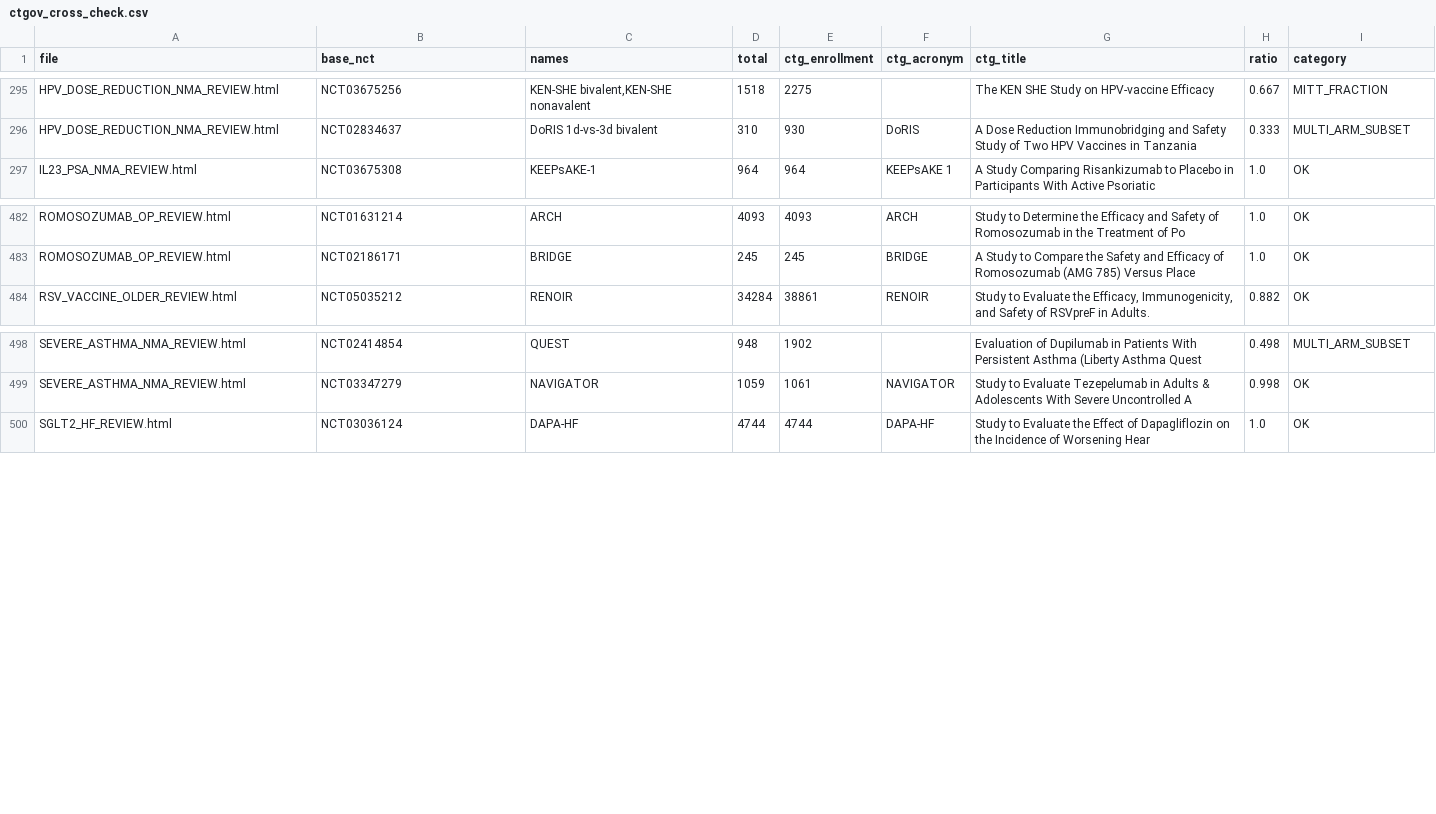
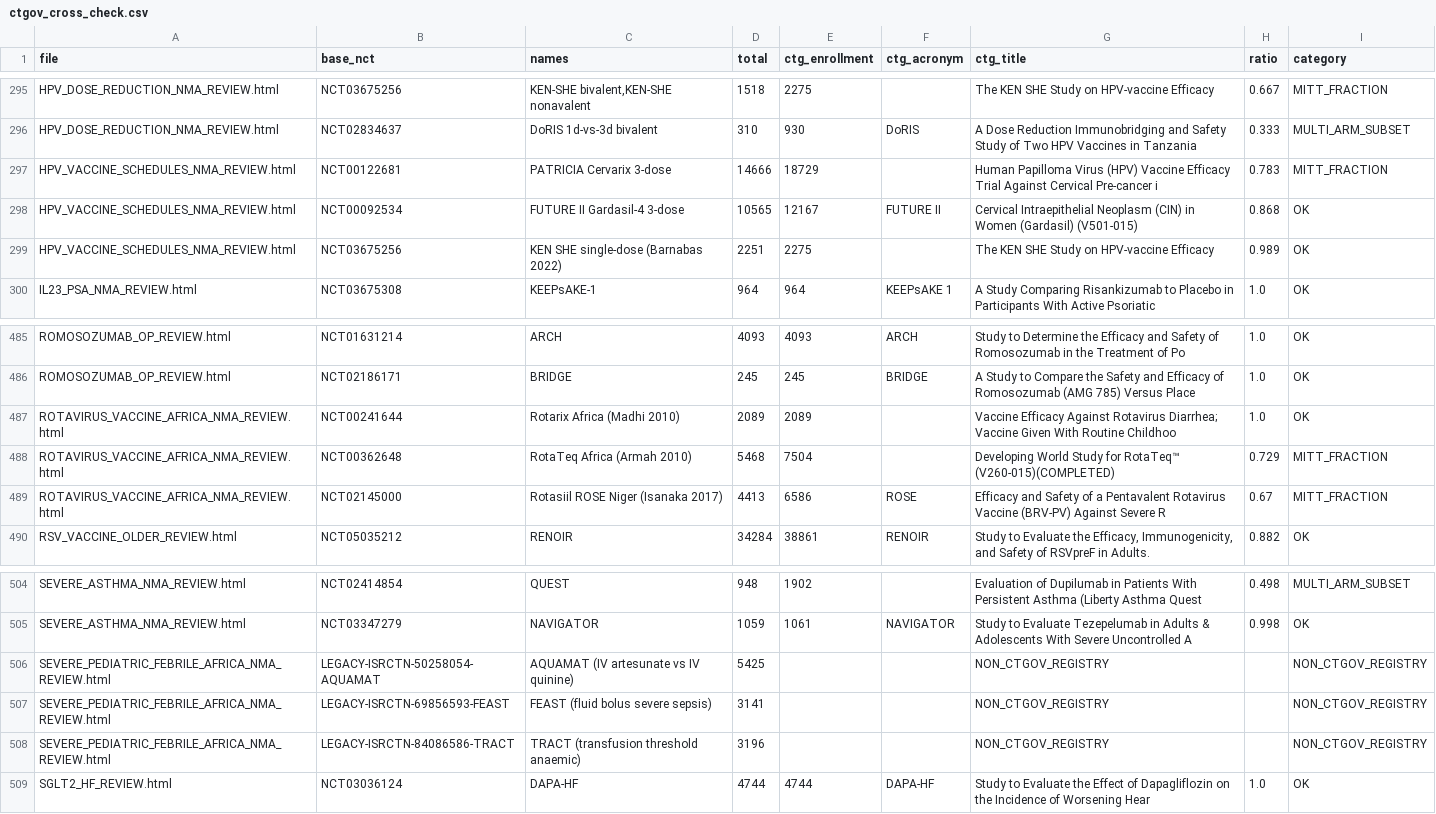
Before and after one commit to mahmood726-cyber/rapidmeta-finerenone, a CSV file: outputs/ctgov_cross_check.csv, drawn as a sheet; only a part is shown, gaps mark what is left out.

```diff
--- a/outputs/ctgov_cross_check.csv
+++ b/outputs/ctgov_cross_check.csv
@@ -296,2 +296,5 @@ HPV_DOSE_REDUCTION_NMA_REVIEW.html,NCT03675256,"KEN-SHE bivalent,KEN-SHE nonaval
 HPV_DOSE_REDUCTION_NMA_REVIEW.html,NCT02834637,DoRIS 1d-vs-3d bivalent,310,930,DoRIS,A Dose Reduction Immunobridging and Safety Study of Two HPV Vaccines in Tanzania,0.333,MULTI_ARM_SUBSET
+HPV_VACCINE_SCHEDULES_NMA_REVIEW.html,NCT00122681,PATRICIA Cervarix 3-dose,14666,18729,,Human Papilloma Virus (HPV) Vaccine Efficacy Trial Against Cervical Pre-cancer i,0.783,MITT_FRACTION
+HPV_VACCINE_SCHEDULES_NMA_REVIEW.html,NCT00092534,FUTURE II Gardasil-4 3-dose,10565,12167,FUTURE II,Cervical Intraepithelial Neoplasm (CIN) in Women (Gardasil) (V501-015),0.868,OK
+HPV_VACCINE_SCHEDULES_NMA_REVIEW.html,NCT03675256,KEN SHE single-dose (Barnabas 2022),2251,2275,,The KEN SHE Study on HPV-vaccine Efficacy,0.989,OK
 IL23_PSA_NMA_REVIEW.html,NCT03675308,KEEPsAKE-1,964,964,KEEPsAKE 1,A Study Comparing Risankizumab to Placebo in Participants With Active Psoriatic ,1.0,OK
@@ -483,2 +486,5 @@ ROMOSOZUMAB_OP_REVIEW.html,NCT01631214,ARCH,4093,4093,ARCH,Study to Determine th
 ROMOSOZUMAB_OP_REVIEW.html,NCT02186171,BRIDGE,245,245,BRIDGE,A Study to Compare the Safety and Efficacy of Romosozumab (AMG 785) Versus Place,1.0,OK
+ROTAVIRUS_VACCINE_AFRICA_NMA_REVIEW.html,NCT00241644,Rotarix Africa (Madhi 2010),2089,2089,,Vaccine Efficacy Against Rotavirus Diarrhea; Vaccine Given With Routine Childhoo,1.0,OK
+ROTAVIRUS_VACCINE_AFRICA_NMA_REVIEW.html,NCT00362648,RotaTeq Africa (Armah 2010),5468,7504,,Developing World Study for RotaTeq™ (V260-015)(COMPLETED),0.729,MITT_FRACTION
+ROTAVIRUS_VACCINE_AFRICA_NMA_REVIEW.html,NCT02145000,Rotasiil ROSE Niger (Isanaka 2017),4413,6586,ROSE,Efficacy and Safety of a Pentavalent Rotavirus Vaccine (BRV-PV) Against Severe R,0.67,MITT_FRACTION
 RSV_VACCINE_OLDER_REVIEW.html,NCT05035212,RENOIR,34284,38861,RENOIR,"Study to Evaluate the Efficacy, Immunogenicity, and Safety of RSVpreF in Adults.",0.882,OK
@@ -499,2 +505,5 @@ SEVERE_ASTHMA_NMA_REVIEW.html,NCT02414854,QUEST,948,1902,,Evaluation of Dupiluma
 SEVERE_ASTHMA_NMA_REVIEW.html,NCT03347279,NAVIGATOR,1059,1061,NAVIGATOR,Study to Evaluate Tezepelumab in Adults & Adolescents With Severe Uncontrolled A,0.998,OK
+SEVERE_PEDIATRIC_FEBRILE_AFRICA_NMA_REVIEW.html,LEGACY-ISRCTN-50258054-AQUAMAT,AQUAMAT (IV artesunate vs IV quinine),5425,,,NON_CTGOV_REGISTRY,,NON_CTGOV_REGISTRY
+SEVERE_PEDIATRIC_FEBRILE_AFRICA_NMA_REVIEW.html,LEGACY-ISRCTN-69856593-FEAST,FEAST (fluid bolus severe sepsis),3141,,,NON_CTGOV_REGISTRY,,NON_CTGOV_REGISTRY
+SEVERE_PEDIATRIC_FEBRILE_AFRICA_NMA_REVIEW.html,LEGACY-ISRCTN-84086586-TRACT,TRACT (transfusion threshold anaemic),3196,,,NON_CTGOV_REGISTRY,,NON_CTGOV_REGISTRY
 SGLT2_HF_REVIEW.html,NCT03036124,DAPA-HF,4744,4744,DAPA-HF,Study to Evaluate the Effect of Dapagliflozin on the Incidence of Worsening Hear,1.0,OK
```
Also changed, not shown: 6 other files.
